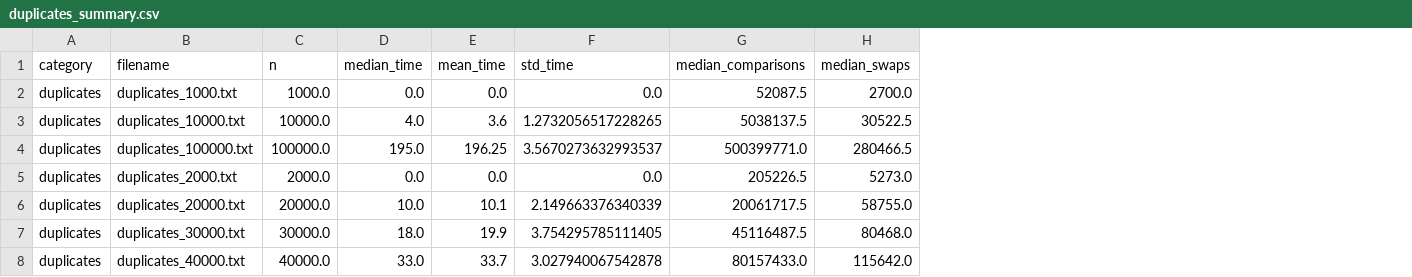
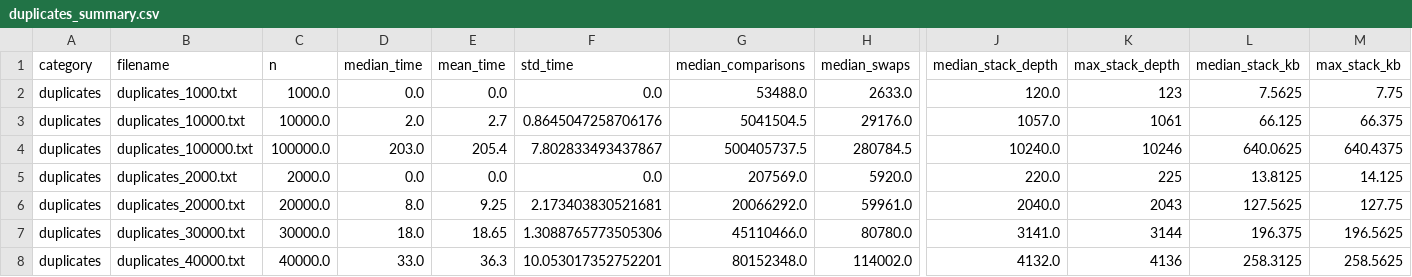
Before and after one commit to namanaggarwal76/RandomAlgorithms, a CSV file: results/qsort/analysis_plots/duplicates_summary.csv, drawn as a sheet; only a part is shown, gaps mark what is left out; the diff covers the shown part only; the diff names each change by its address in the sheet, - before the commit and + after, or states it on an @@ line.

```diff
--- a/results/qsort/analysis_plots/duplicates_summary.csv
+++ b/results/qsort/analysis_plots/duplicates_summary.csv
+column J (median_stack_depth), rows 2-8: 120.0 | 1057.0 | 10240.0 | 220.0 | 2040.0 | 3141.0 | 4132.0
+column K (max_stack_depth), rows 2-8: 123 | 1061 | 10246 | 225 | 2043 | 3144 | 4136
+column L (median_stack_kb), rows 2-8: 7.5625 | 66.125 | 640.0625 | 13.8125 | 127.5625 | 196.375 | 258.3125
+column M (max_stack_kb), rows 2-8: 7.75 | 66.375 | 640.4375 | 14.125 | 127.75 | 196.5625 | 258.5625
-G2 (median_comparisons): 52087.5
+G2 (median_comparisons): 53488.0
-H2 (median_swaps): 2700.0
+H2 (median_swaps): 2633.0
-D3 (median_time): 4.0
+D3 (median_time): 2.0
-E3 (mean_time): 3.6
+E3 (mean_time): 2.7
-F3 (std_time): 1.2732056517228265
+F3 (std_time): 0.8645047258706176
-G3 (median_comparisons): 5038137.5
+G3 (median_comparisons): 5041504.5
-H3 (median_swaps): 30522.5
+H3 (median_swaps): 29176.0
-D4 (median_time): 195.0
+D4 (median_time): 203.0
-E4 (mean_time): 196.25
+E4 (mean_time): 205.4
-F4 (std_time): 3.5670273632993537
+F4 (std_time): 7.802833493437867
-G4 (median_comparisons): 500399771.0
+G4 (median_comparisons): 500405737.5
-H4 (median_swaps): 280466.5
+H4 (median_swaps): 280784.5
-G5 (median_comparisons): 205226.5
+G5 (median_comparisons): 207569.0
-H5 (median_swaps): 5273.0
+H5 (median_swaps): 5920.0
-D6 (median_time): 10.0
+D6 (median_time): 8.0
-E6 (mean_time): 10.1
+E6 (mean_time): 9.25
-F6 (std_time): 2.149663376340339
+F6 (std_time): 2.173403830521681
-G6 (median_comparisons): 20061717.5
+G6 (median_comparisons): 20066292.0
-H6 (median_swaps): 58755.0
+H6 (median_swaps): 59961.0
-E7 (mean_time): 19.9
+E7 (mean_time): 18.65
-F7 (std_time): 3.754295785111405
+F7 (std_time): 1.3088765773505306
-G7 (median_comparisons): 45116487.5
+G7 (median_comparisons): 45110466.0
-H7 (median_swaps): 80468.0
+H7 (median_swaps): 80780.0
-E8 (mean_time): 33.7
+E8 (mean_time): 36.3
-F8 (std_time): 3.027940067542878
+F8 (std_time): 10.053017352752201
-G8 (median_comparisons): 80157433.0
+G8 (median_comparisons): 80152348.0
-H8 (median_swaps): 115642.0
+H8 (median_swaps): 114002.0
```
Also changed, not shown: 28 edited cells elsewhere in this file, results/qsort/analysis_plots/summary_all_categories.csv, results/qsort/duplicates.csv, 23 other files.
